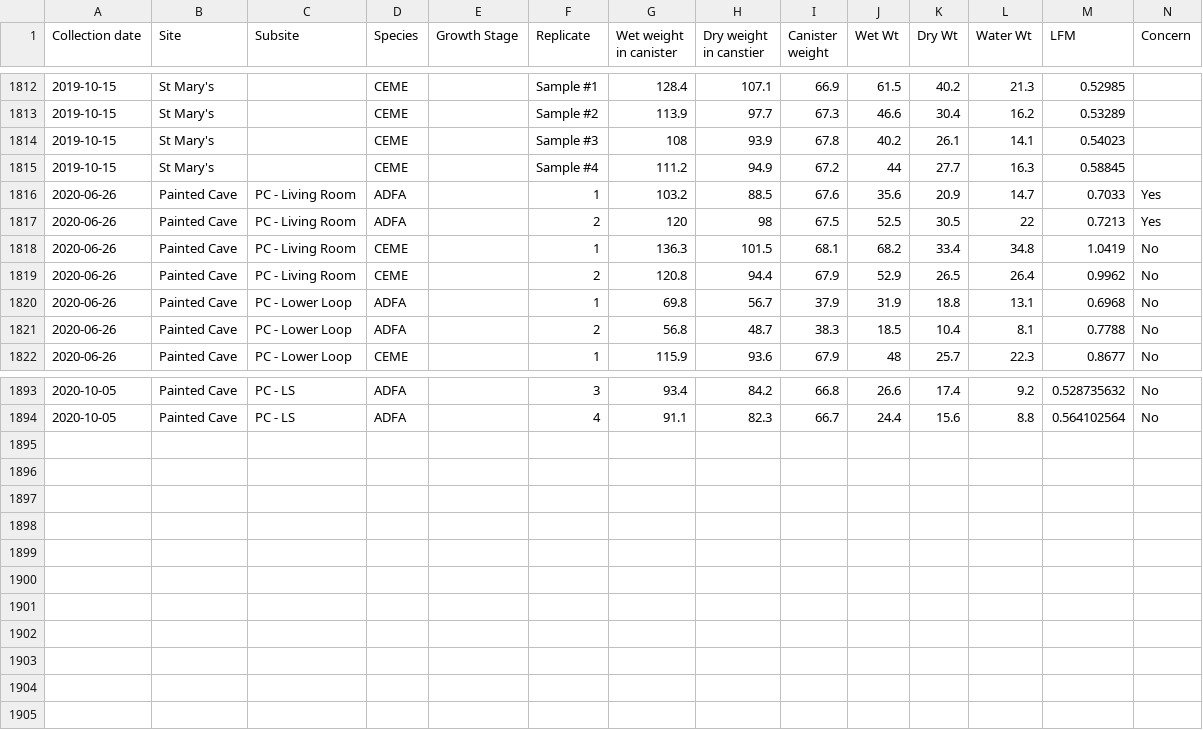
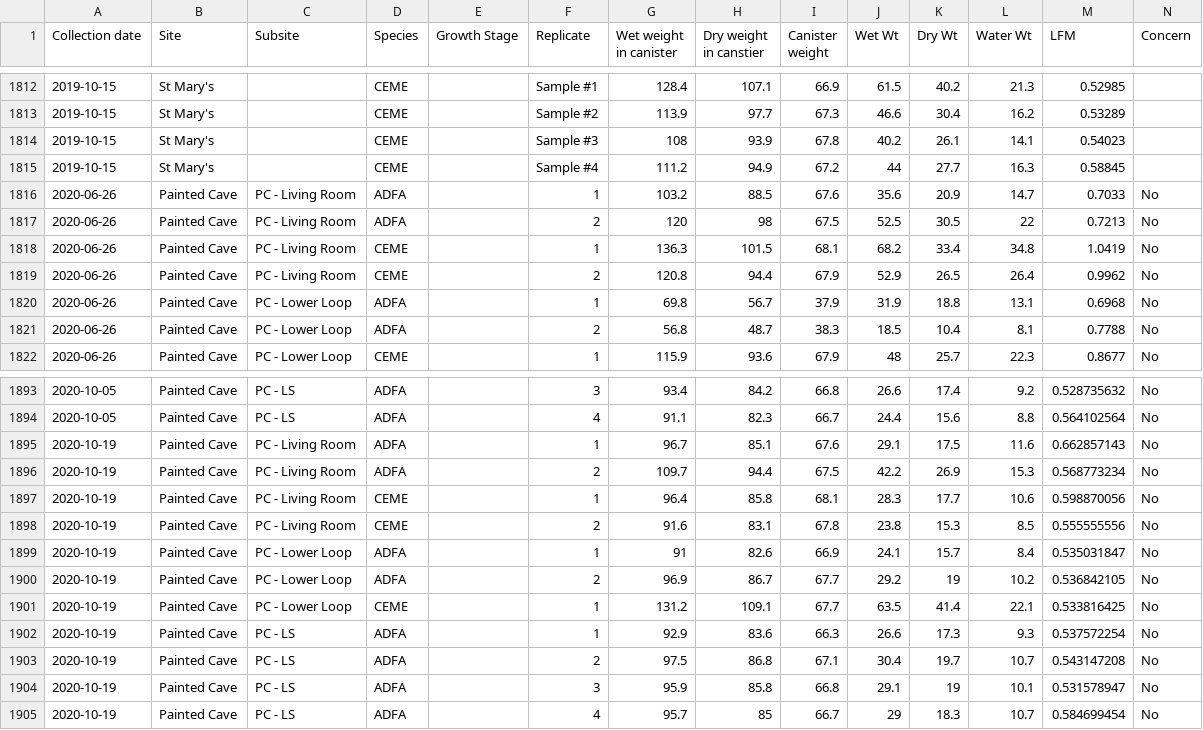
Before and after one commit to carolineshep/SBBG_LiveFuelMoisture, a CSV file: LFM_PaintedCave.csv, drawn as a sheet; only a part is shown, gaps mark what is left out.

Commit message:
added 10-19 data

```diff
--- a/LFM_PaintedCave.csv
+++ b/LFM_PaintedCave.csv
@@ -1815,4 +1815,4 @@ Collection date,Site,Subsite,Species,Growth Stage,Replicate,Wet weight in canist
 2019-10-15,St Mary's,,CEME,,Sample #4,111.2,94.9,67.2,44,27.7,16.3,0.58845,
-2020-06-26,Painted Cave,PC - Living Room,ADFA,,1,103.2,88.5,67.6,35.6,20.9,14.7,0.7033,Yes
-2020-06-26,Painted Cave,PC - Living Room,ADFA,,2,120,98,67.5,52.5,30.5,22,0.7213,Yes
+2020-06-26,Painted Cave,PC - Living Room,ADFA,,1,103.2,88.5,67.6,35.6,20.9,14.7,0.7033,No
+2020-06-26,Painted Cave,PC - Living Room,ADFA,,2,120,98,67.5,52.5,30.5,22,0.7213,No
 2020-06-26,Painted Cave,PC - Living Room,CEME,,1,136.3,101.5,68.1,68.2,33.4,34.8,1.0419,No
@@ -1894 +1894,12 @@ Collection date,Site,Subsite,Species,Growth Stage,Replicate,Wet weight in canist
 2020-10-05,Painted Cave,PC - LS,ADFA,,4,91.1,82.3,66.7,24.4,15.6,8.8,0.564102564,No
+2020-10-19,Painted Cave,PC - Living Room,ADFA,,1,96.7,85.1,67.6,29.1,17.5,11.6,0.662857143,No
+2020-10-19,Painted Cave,PC - Living Room,ADFA,,2,109.7,94.4,67.5,42.2,26.9,15.3,0.568773234,No
+2020-10-19,Painted Cave,PC - Living Room,CEME,,1,96.4,85.8,68.1,28.3,17.7,10.6,0.598870056,No
+2020-10-19,Painted Cave,PC - Living Room,CEME,,2,91.6,83.1,67.8,23.8,15.3,8.5,0.555555556,No
+2020-10-19,Painted Cave,PC - Lower Loop,ADFA,,1,91,82.6,66.9,24.1,15.7,8.4,0.535031847,No
+2020-10-19,Painted Cave,PC - Lower Loop,ADFA,,2,96.9,86.7,67.7,29.2,19,10.2,0.536842105,No
+2020-10-19,Painted Cave,PC - Lower Loop,CEME,,1,131.2,109.1,67.7,63.5,41.4,22.1,0.533816425,No
+2020-10-19,Painted Cave,PC - LS,ADFA,,1,92.9,83.6,66.3,26.6,17.3,9.3,0.537572254,No
+2020-10-19,Painted Cave,PC - LS,ADFA,,2,97.5,86.8,67.1,30.4,19.7,10.7,0.543147208,No
+2020-10-19,Painted Cave,PC - LS,ADFA,,3,95.9,85.8,66.8,29.1,19,10.1,0.531578947,No
+2020-10-19,Painted Cave,PC - LS,ADFA,,4,95.7,85,66.7,29,18.3,10.7,0.584699454,No
```
Also changed, not shown: 2 other files.
